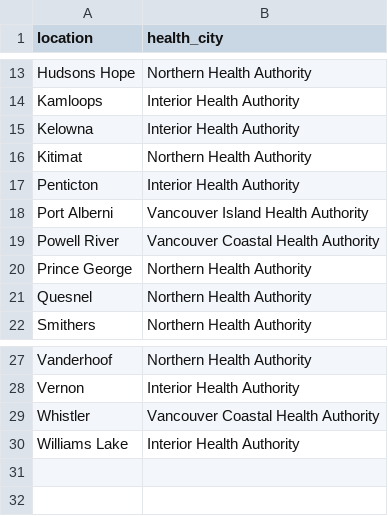
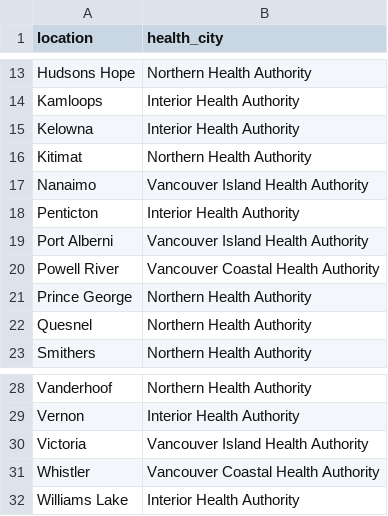
Before and after one commit to bcgov/aqwarnings_shiny, a CSV file: data/raw/match_health_city.csv, drawn as a sheet; only a part is shown, gaps mark what is left out; the diff names each change by its address in the sheet, - before the commit and + after, or states it on an @@ line.

```diff
--- a/data/raw/match_health_city.csv
+++ b/data/raw/match_health_city.csv
+row 17: Nanaimo | Vancouver Island Health Authority
+row 30: Victoria | Vancouver Island Health Authority
```
Also changed, not shown: data/raw/buddy_stations.csv.
